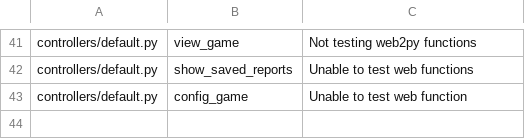
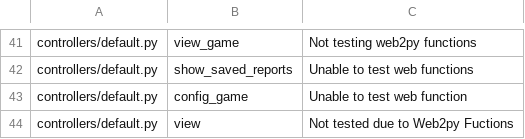
Before and after one commit to Smellen/SplunkeGSD, a CSV file: NOT_TESTED.csv, drawn as a sheet; only a part is shown, gaps mark what is left out.

Commit message:
Update NOT_TESTED.csv

```diff
--- a/NOT_TESTED.csv
+++ b/NOT_TESTED.csv
@@ -43 +43,2 @@ controllers/default.py, show_saved_reports, Unable to test web functions
 controllers/default.py, config_game, Unable to test web function
+controllers/default.py, view, Not tested due to Web2py Fuctions
```
